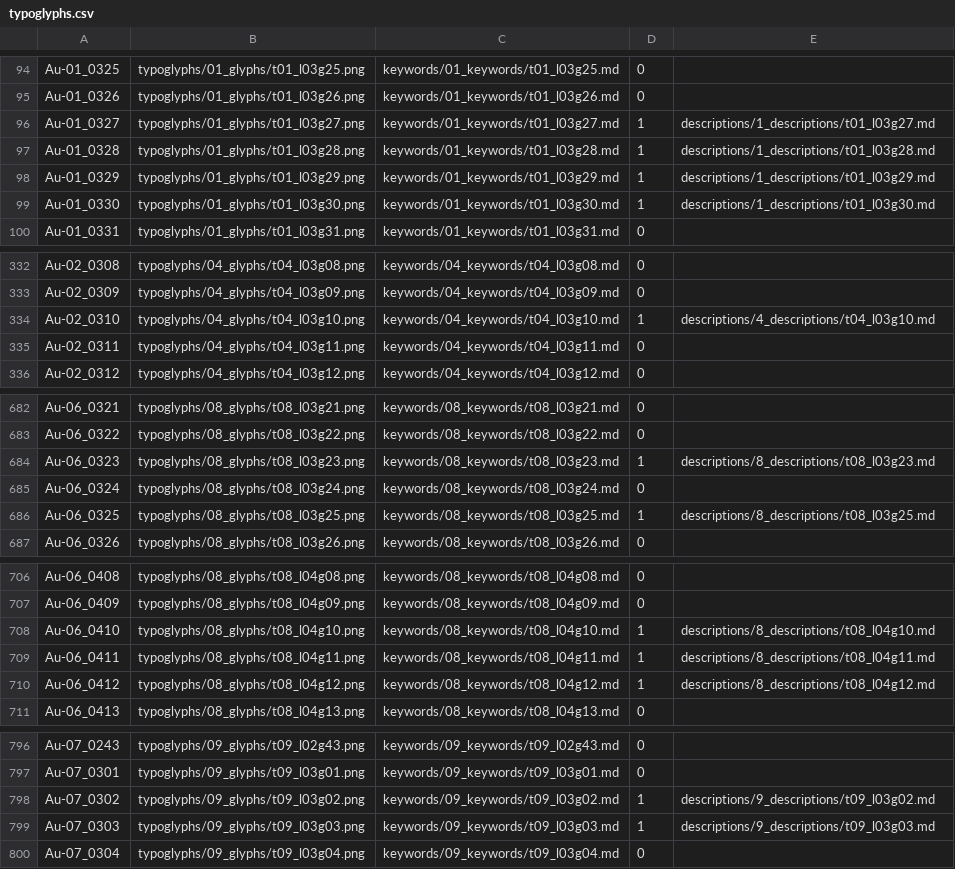
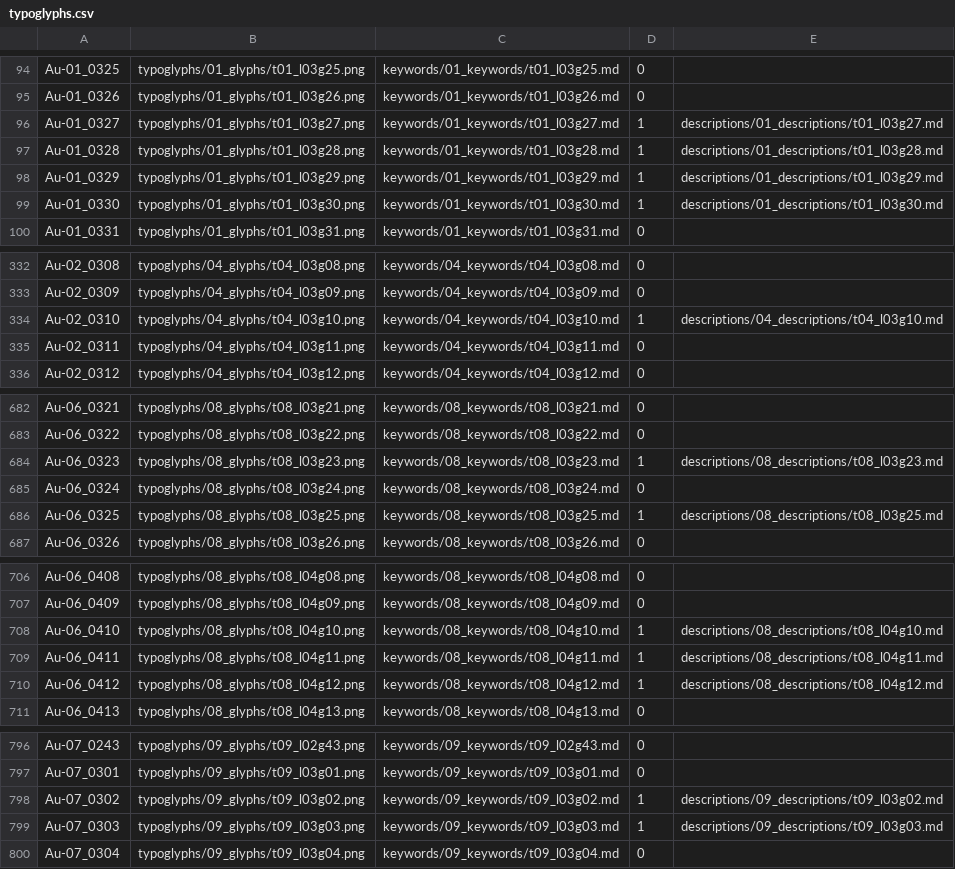
Before and after one commit to jsbien/typoglyphs, a CSV file: typoglyphs.csv, drawn as a sheet; only a part is shown, gaps mark what is left out; the diff covers the shown part only.

```diff
--- a/typoglyphs.csv
+++ b/typoglyphs.csv
@@ -95,6 +95,6 @@ Au-01_0325,typoglyphs/01_glyphs/t01_l03g25.png,keywords/01_keywords/t01_l03g25.m
 Au-01_0326,typoglyphs/01_glyphs/t01_l03g26.png,keywords/01_keywords/t01_l03g26.md,0,
-Au-01_0327,typoglyphs/01_glyphs/t01_l03g27.png,keywords/01_keywords/t01_l03g27.md,1,descriptions/1_descriptions/t01_l03g27.md
-Au-01_0328,typoglyphs/01_glyphs/t01_l03g28.png,keywords/01_keywords/t01_l03g28.md,1,descriptions/1_descriptions/t01_l03g28.md
-Au-01_0329,typoglyphs/01_glyphs/t01_l03g29.png,keywords/01_keywords/t01_l03g29.md,1,descriptions/1_descriptions/t01_l03g29.md
-Au-01_0330,typoglyphs/01_glyphs/t01_l03g30.png,keywords/01_keywords/t01_l03g30.md,1,descriptions/1_descriptions/t01_l03g30.md
+Au-01_0327,typoglyphs/01_glyphs/t01_l03g27.png,keywords/01_keywords/t01_l03g27.md,1,descriptions/01_descriptions/t01_l03g27.md
+Au-01_0328,typoglyphs/01_glyphs/t01_l03g28.png,keywords/01_keywords/t01_l03g28.md,1,descriptions/01_descriptions/t01_l03g28.md
+Au-01_0329,typoglyphs/01_glyphs/t01_l03g29.png,keywords/01_keywords/t01_l03g29.md,1,descriptions/01_descriptions/t01_l03g29.md
+Au-01_0330,typoglyphs/01_glyphs/t01_l03g30.png,keywords/01_keywords/t01_l03g30.md,1,descriptions/01_descriptions/t01_l03g30.md
 Au-01_0331,typoglyphs/01_glyphs/t01_l03g31.png,keywords/01_keywords/t01_l03g31.md,0,
@@ -333,3 +333,3 @@ Au-02_0308,typoglyphs/04_glyphs/t04_l03g08.png,keywords/04_keywords/t04_l03g08.m
 Au-02_0309,typoglyphs/04_glyphs/t04_l03g09.png,keywords/04_keywords/t04_l03g09.md,0,
-Au-02_0310,typoglyphs/04_glyphs/t04_l03g10.png,keywords/04_keywords/t04_l03g10.md,1,descriptions/4_descriptions/t04_l03g10.md
+Au-02_0310,typoglyphs/04_glyphs/t04_l03g10.png,keywords/04_keywords/t04_l03g10.md,1,descriptions/04_descriptions/t04_l03g10.md
 Au-02_0311,typoglyphs/04_glyphs/t04_l03g11.png,keywords/04_keywords/t04_l03g11.md,0,
@@ -683,5 +683,5 @@ Au-06_0321,typoglyphs/08_glyphs/t08_l03g21.png,keywords/08_keywords/t08_l03g21.m
 Au-06_0322,typoglyphs/08_glyphs/t08_l03g22.png,keywords/08_keywords/t08_l03g22.md,0,
-Au-06_0323,typoglyphs/08_glyphs/t08_l03g23.png,keywords/08_keywords/t08_l03g23.md,1,descriptions/8_descriptions/t08_l03g23.md
+Au-06_0323,typoglyphs/08_glyphs/t08_l03g23.png,keywords/08_keywords/t08_l03g23.md,1,descriptions/08_descriptions/t08_l03g23.md
 Au-06_0324,typoglyphs/08_glyphs/t08_l03g24.png,keywords/08_keywords/t08_l03g24.md,0,
-Au-06_0325,typoglyphs/08_glyphs/t08_l03g25.png,keywords/08_keywords/t08_l03g25.md,1,descriptions/8_descriptions/t08_l03g25.md
+Au-06_0325,typoglyphs/08_glyphs/t08_l03g25.png,keywords/08_keywords/t08_l03g25.md,1,descriptions/08_descriptions/t08_l03g25.md
 Au-06_0326,typoglyphs/08_glyphs/t08_l03g26.png,keywords/08_keywords/t08_l03g26.md,0,
@@ -707,5 +707,5 @@ Au-06_0408,typoglyphs/08_glyphs/t08_l04g08.png,keywords/08_keywords/t08_l04g08.m
 Au-06_0409,typoglyphs/08_glyphs/t08_l04g09.png,keywords/08_keywords/t08_l04g09.md,0,
-Au-06_0410,typoglyphs/08_glyphs/t08_l04g10.png,keywords/08_keywords/t08_l04g10.md,1,descriptions/8_descriptions/t08_l04g10.md
-Au-06_0411,typoglyphs/08_glyphs/t08_l04g11.png,keywords/08_keywords/t08_l04g11.md,1,descriptions/8_descriptions/t08_l04g11.md
-Au-06_0412,typoglyphs/08_glyphs/t08_l04g12.png,keywords/08_keywords/t08_l04g12.md,1,descriptions/8_descriptions/t08_l04g12.md
+Au-06_0410,typoglyphs/08_glyphs/t08_l04g10.png,keywords/08_keywords/t08_l04g10.md,1,descriptions/08_descriptions/t08_l04g10.md
+Au-06_0411,typoglyphs/08_glyphs/t08_l04g11.png,keywords/08_keywords/t08_l04g11.md,1,descriptions/08_descriptions/t08_l04g11.md
+Au-06_0412,typoglyphs/08_glyphs/t08_l04g12.png,keywords/08_keywords/t08_l04g12.md,1,descriptions/08_descriptions/t08_l04g12.md
 Au-06_0413,typoglyphs/08_glyphs/t08_l04g13.png,keywords/08_keywords/t08_l04g13.md,0,
@@ -797,4 +797,4 @@ Au-07_0243,typoglyphs/09_glyphs/t09_l02g43.png,keywords/09_keywords/t09_l02g43.m
 Au-07_0301,typoglyphs/09_glyphs/t09_l03g01.png,keywords/09_keywords/t09_l03g01.md,0,
-Au-07_0302,typoglyphs/09_glyphs/t09_l03g02.png,keywords/09_keywords/t09_l03g02.md,1,descriptions/9_descriptions/t09_l03g02.md
-Au-07_0303,typoglyphs/09_glyphs/t09_l03g03.png,keywords/09_keywords/t09_l03g03.md,1,descriptions/9_descriptions/t09_l03g03.md
+Au-07_0302,typoglyphs/09_glyphs/t09_l03g02.png,keywords/09_keywords/t09_l03g02.md,1,descriptions/09_descriptions/t09_l03g02.md
+Au-07_0303,typoglyphs/09_glyphs/t09_l03g03.png,keywords/09_keywords/t09_l03g03.md,1,descriptions/09_descriptions/t09_l03g03.md
 Au-07_0304,typoglyphs/09_glyphs/t09_l03g04.png,keywords/09_keywords/t09_l03g04.md,0,
```
Also changed, not shown: 2 edited cells elsewhere in this file.
